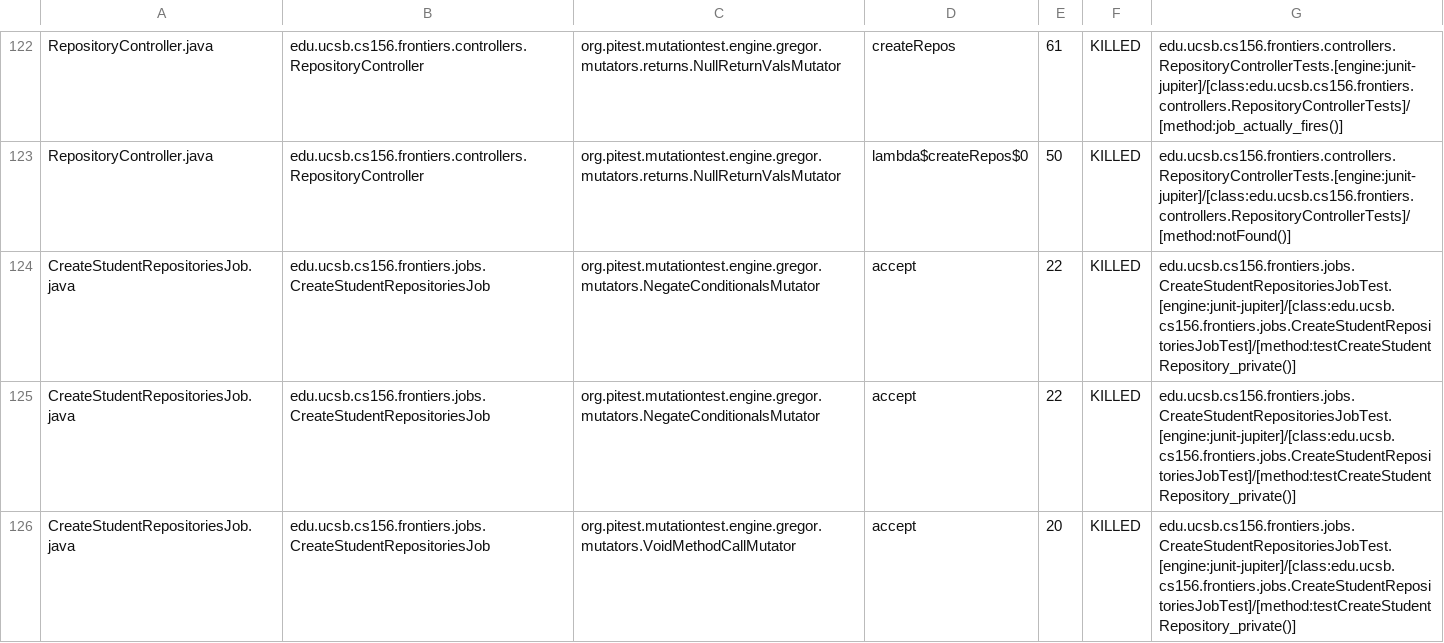
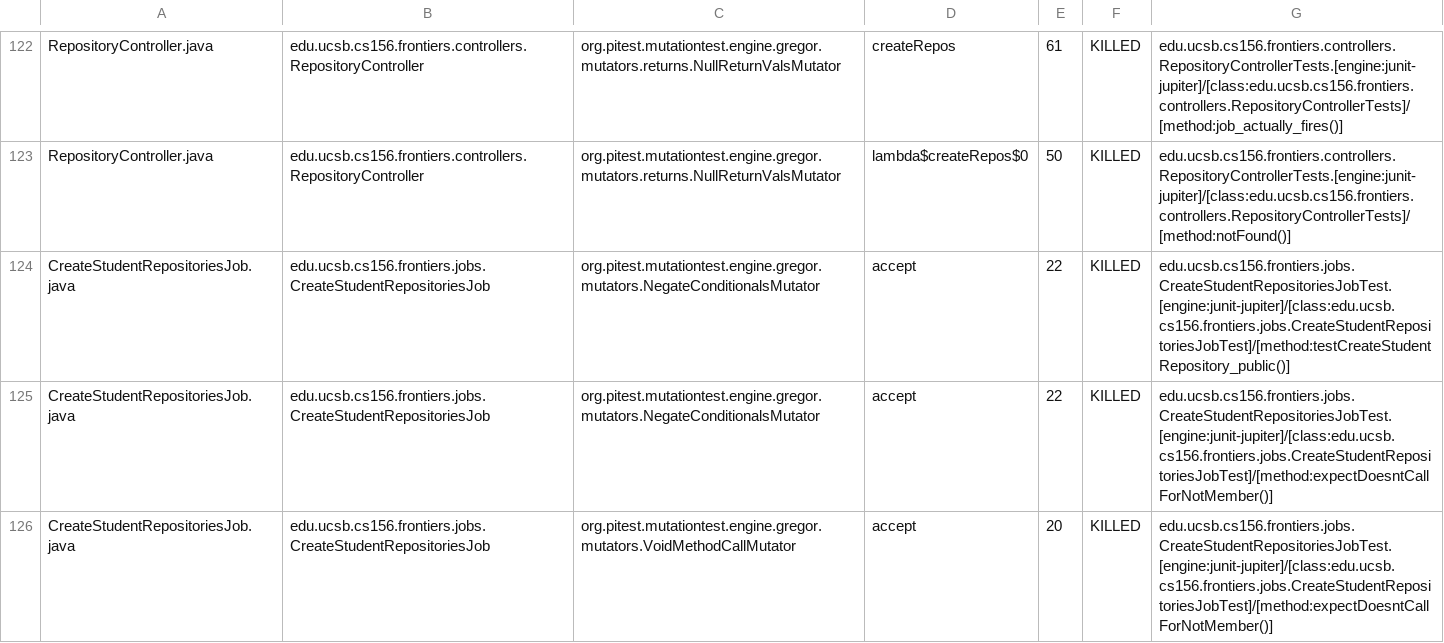
Before and after one commit to ucsb-cs156-s25/proj-frontiers-s25-11, a CSV file: pitest/mutations.csv, drawn as a sheet; only a part is shown, gaps mark what is left out; the diff covers the shown part only.

Commit message:
Deploying to gh-pages from @ ucsb-cs156-s25/proj-frontiers-s25-11@ce99cf0bc303d7d004e76e9a619d20b736f333a2 🚀

```diff
--- a/pitest/mutations.csv
+++ b/pitest/mutations.csv
@@ -123,4 +123,4 @@ RepositoryController.java,edu.ucsb.cs156.frontiers.controllers.RepositoryControl
 RepositoryController.java,edu.ucsb.cs156.frontiers.controllers.RepositoryController,org.pitest.mutationtest.engine.gregor.mutators.returns.NullReturnValsMutator,lambda$createRepos$0,50,KILLED,edu.ucsb.cs156.frontiers.controllers.RepositoryControllerTests.[engine:junit-jupiter]/[class:edu.ucsb.cs156.frontiers.controllers.RepositoryControllerTests]/[method:notFound()]
-CreateStudentRepositoriesJob.java,edu.ucsb.cs156.frontiers.jobs.CreateStudentRepositoriesJob,org.pitest.mutationtest.engine.gregor.mutators.NegateConditionalsMutator,accept,22,KILLED,edu.ucsb.cs156.frontiers.jobs.CreateStudentRepositoriesJobTest.[engine:junit-jupiter]/[class:edu.ucsb.cs156.frontiers.jobs.CreateStudentRepositoriesJobTest]/[method:testCreateStudentRepository_private()]
-CreateStudentRepositoriesJob.java,edu.ucsb.cs156.frontiers.jobs.CreateStudentRepositoriesJob,org.pitest.mutationtest.engine.gregor.mutators.NegateConditionalsMutator,accept,22,KILLED,edu.ucsb.cs156.frontiers.jobs.CreateStudentRepositoriesJobTest.[engine:junit-jupiter]/[class:edu.ucsb.cs156.frontiers.jobs.CreateStudentRepositoriesJobTest]/[method:testCreateStudentRepository_private()]
-CreateStudentRepositoriesJob.java,edu.ucsb.cs156.frontiers.jobs.CreateStudentRepositoriesJob,org.pitest.mutationtest.engine.gregor.mutators.VoidMethodCallMutator,accept,20,KILLED,edu.ucsb.cs156.frontiers.jobs.CreateStudentRepositoriesJobTest.[engine:junit-jupiter]/[class:edu.ucsb.cs156.frontiers.jobs.CreateStudentRepositoriesJobTest]/[method:testCreateStudentRepository_private()]
+CreateStudentRepositoriesJob.java,edu.ucsb.cs156.frontiers.jobs.CreateStudentRepositoriesJob,org.pitest.mutationtest.engine.gregor.mutators.NegateConditionalsMutator,accept,22,KILLED,edu.ucsb.cs156.frontiers.jobs.CreateStudentRepositoriesJobTest.[engine:junit-jupiter]/[class:edu.ucsb.cs156.frontiers.jobs.CreateStudentRepositoriesJobTest]/[method:testCreateStudentRepository_public()]
+CreateStudentRepositoriesJob.java,edu.ucsb.cs156.frontiers.jobs.CreateStudentRepositoriesJob,org.pitest.mutationtest.engine.gregor.mutators.NegateConditionalsMutator,accept,22,KILLED,edu.ucsb.cs156.frontiers.jobs.CreateStudentRepositoriesJobTest.[engine:junit-jupiter]/[class:edu.ucsb.cs156.frontiers.jobs.CreateStudentRepositoriesJobTest]/[method:expectDoesntCallForNotMember()]
+CreateStudentRepositoriesJob.java,edu.ucsb.cs156.frontiers.jobs.CreateStudentRepositoriesJob,org.pitest.mutationtest.engine.gregor.mutators.VoidMethodCallMutator,accept,20,KILLED,edu.ucsb.cs156.frontiers.jobs.CreateStudentRepositoriesJobTest.[engine:junit-jupiter]/[class:edu.ucsb.cs156.frontiers.jobs.CreateStudentRepositoriesJobTest]/[method:expectDoesntCallForNotMember()]
```
Also changed, not shown: 2 added rows and 25 edited cells elsewhere in this file, 33 other files.
